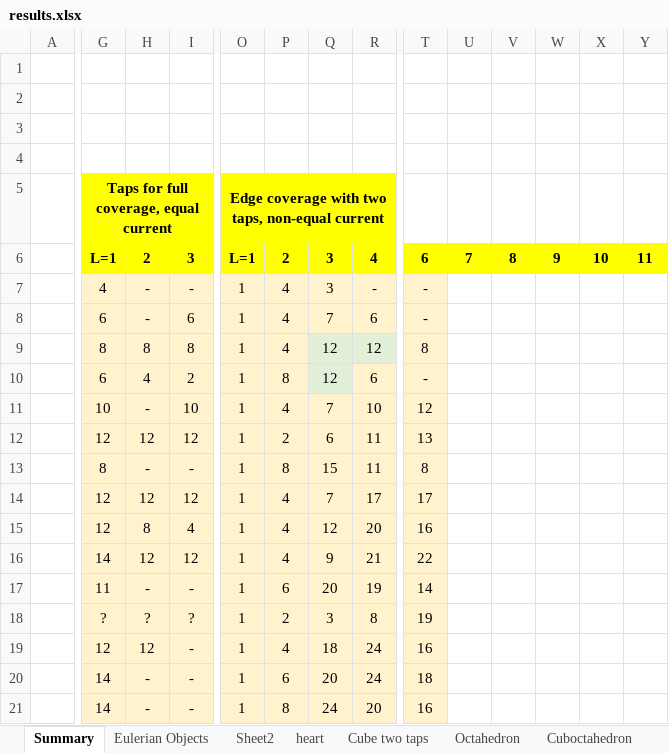
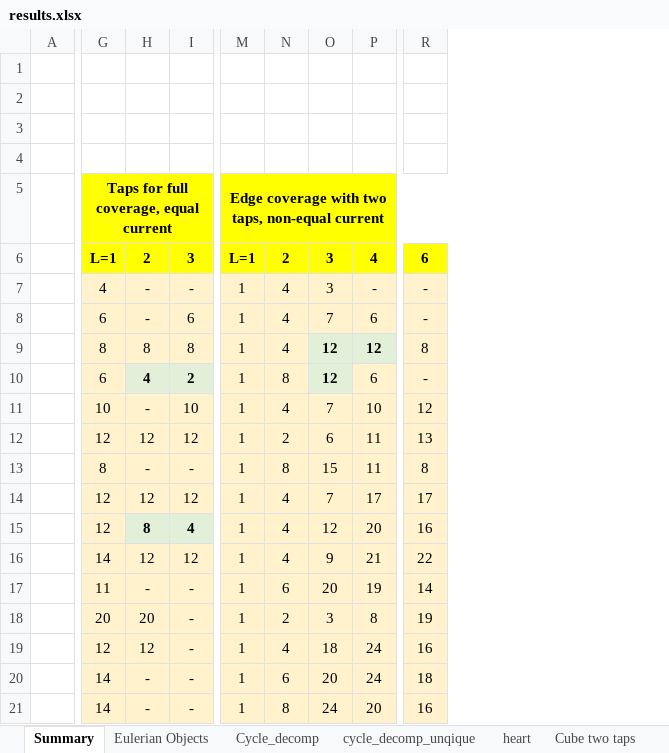
Before and after one commit to cpldcpu/GlowPoly, an Excel workbook: results.xlsx, sheet Summary, drawn as a sheet; only a part is shown, gaps mark what is left out; values as stored, in another font and other column widths than the file's, no borders; removed rows and columns are numbered as before the commit, all else as after; the diff covers the shown part only; the diff names each change by its address in the sheet, - before the commit and + after, or states it on an @@ line.

```diff
--- a/results.xlsx (sheet Summary)
+++ b/results.xlsx (sheet Summary)
-sheet tab: Sheet2
+sheet tab: Cycle_decomp
+sheet tab: cycle_decomp_unqique
-column U, row 6: 7
-column V, row 6: 8
-column W, row 6: 9
-column X, row 6: 10
-column Y, row 6: 11
-O5:S5 merged
+M5:R5 merged
-R5 fill: none
+R5 fill: #FFFF00
-O9:P9 bold: off
+O9:P9 bold: on
@@ H10:I10 bold: off → on, fill: #FFF2CC → #E2F0D9 @@
-O10 bold: off
+O10 bold: on
@@ H15:I15 bold: off → on, fill: #FFF2CC → #E2F0D9 @@
-G18: ?
+G18: 20
-H18: ?
+H18: 20
-I18: ?
+I18: -
```
Also changed, not shown: 5 added columns and 2 removed columns elsewhere in this sheet, 1 other file.
